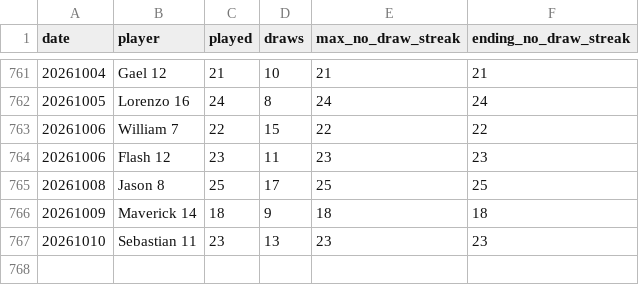
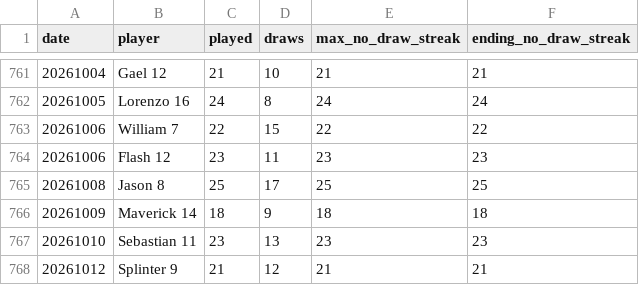
Before and after one commit to dgonzalez13/esports-tracker-full, a CSV file: eadriatic/output/daily_streaks.csv, drawn as a sheet; only a part is shown, gaps mark what is left out.

```diff
--- a/eadriatic/output/daily_streaks.csv
+++ b/eadriatic/output/daily_streaks.csv
@@ -767 +767,2 @@ date,player,played,draws,max_no_draw_streak,ending_no_draw_streak
 20261010,Sebastian 11,23,13,23,23
+20261012,Splinter 9,21,12,21,21
```
Also changed, not shown: eadriatic/output/daily_streak_summary.csv, eadriatic/output/draw_records_highest.csv, 9 other files.
